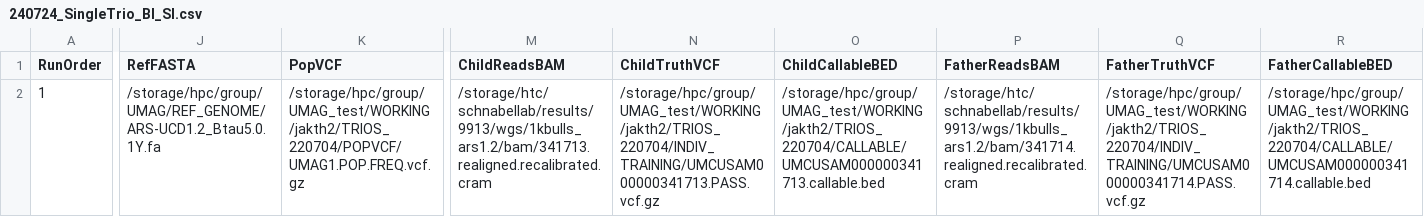
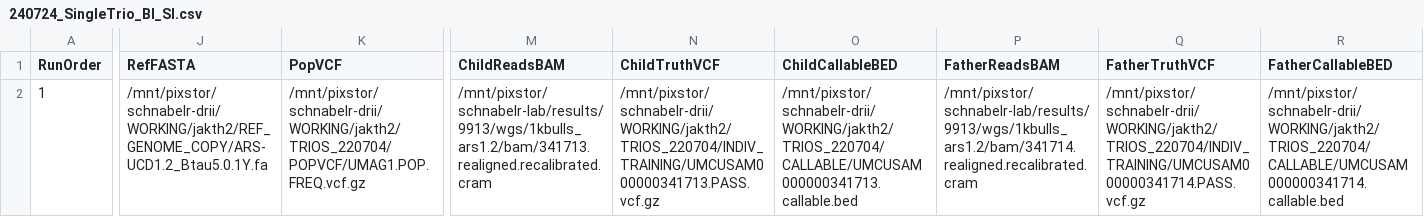
Before and after one commit to jkalleberg/DV-TrioTrain, a CSV file: triotrain/model_training/metadata/240724_SingleTrio_BI_SI.csv, drawn as a sheet; only a part is shown, gaps mark what is left out; the diff covers the shown part only; the diff names each change by its address in the sheet, - before the commit and + after, or states it on an @@ line.

```diff
--- a/triotrain/model_training/metadata/240724_SingleTrio_BI_SI.csv
+++ b/triotrain/model_training/metadata/240724_SingleTrio_BI_SI.csv
-J2 (RefFASTA): /storage/hpc/group/UMAG/REF_GENOME/ARS-UCD1.2_Btau5.0.1Y.fa
+J2 (RefFASTA): /mnt/pixstor/schnabelr-drii/WORKING/jakth2/REF_GENOME_COPY/ARS-UCD1.2_Btau5.0.1Y.fa
-K2 (PopVCF): /storage/hpc/group/UMAG_test/WORKING/jakth2/TRIOS_220704/POPVCF/UMAG1.POP.FREQ.vcf.gz
+K2 (PopVCF): /mnt/pixstor/schnabelr-drii/WORKING/jakth2/TRIOS_220704/POPVCF/UMAG1.POP.FREQ.vcf.gz
-M2 (ChildReadsBAM): /storage/htc/schnabellab/results/9913/wgs/1kbulls_ars1.2/bam/341713.realigned.recalibrated.cram
+M2 (ChildReadsBAM): /mnt/pixstor/schnabelr-lab/results/9913/wgs/1kbulls_ars1.2/bam/341713.realigned.recalibrated.cram
-N2 (ChildTruthVCF): /storage/hpc/group/UMAG_test/WORKING/jakth2/TRIOS_220704/INDIV_TRAINING/UMCUSAM000000341713.PASS.vcf.gz
+N2 (ChildTruthVCF): /mnt/pixstor/schnabelr-drii/WORKING/jakth2/TRIOS_220704/INDIV_TRAINING/UMCUSAM000000341713.PASS.vcf.gz
-O2 (ChildCallableBED): /storage/hpc/group/UMAG_test/WORKING/jakth2/TRIOS_220704/CALLABLE/UMCUSAM000000341713.callable.bed
+O2 (ChildCallableBED): /mnt/pixstor/schnabelr-drii/WORKING/jakth2/TRIOS_220704/CALLABLE/UMCUSAM000000341713.callable.bed
-P2 (FatherReadsBAM): /storage/htc/schnabellab/results/9913/wgs/1kbulls_ars1.2/bam/341714.realigned.recalibrated.cram
+P2 (FatherReadsBAM): /mnt/pixstor/schnabelr-lab/results/9913/wgs/1kbulls_ars1.2/bam/341714.realigned.recalibrated.cram
-Q2 (FatherTruthVCF): /storage/hpc/group/UMAG_test/WORKING/jakth2/TRIOS_220704/INDIV_TRAINING/UMCUSAM000000341714.PASS.vcf.gz
+Q2 (FatherTruthVCF): /mnt/pixstor/schnabelr-drii/WORKING/jakth2/TRIOS_220704/INDIV_TRAINING/UMCUSAM000000341714.PASS.vcf.gz
-R2 (FatherCallableBED): /storage/hpc/group/UMAG_test/WORKING/jakth2/TRIOS_220704/CALLABLE/UMCUSAM000000341714.callable.bed
+R2 (FatherCallableBED): /mnt/pixstor/schnabelr-drii/WORKING/jakth2/TRIOS_220704/CALLABLE/UMCUSAM000000341714.callable.bed
```
Also changed, not shown: 60 edited cells elsewhere in this file, triotrain/model_training/metadata/240724_SingleTrio_AA_BR.csv, triotrain/model_training/metadata/240724_SingleTrio_YK_HI.csv.
